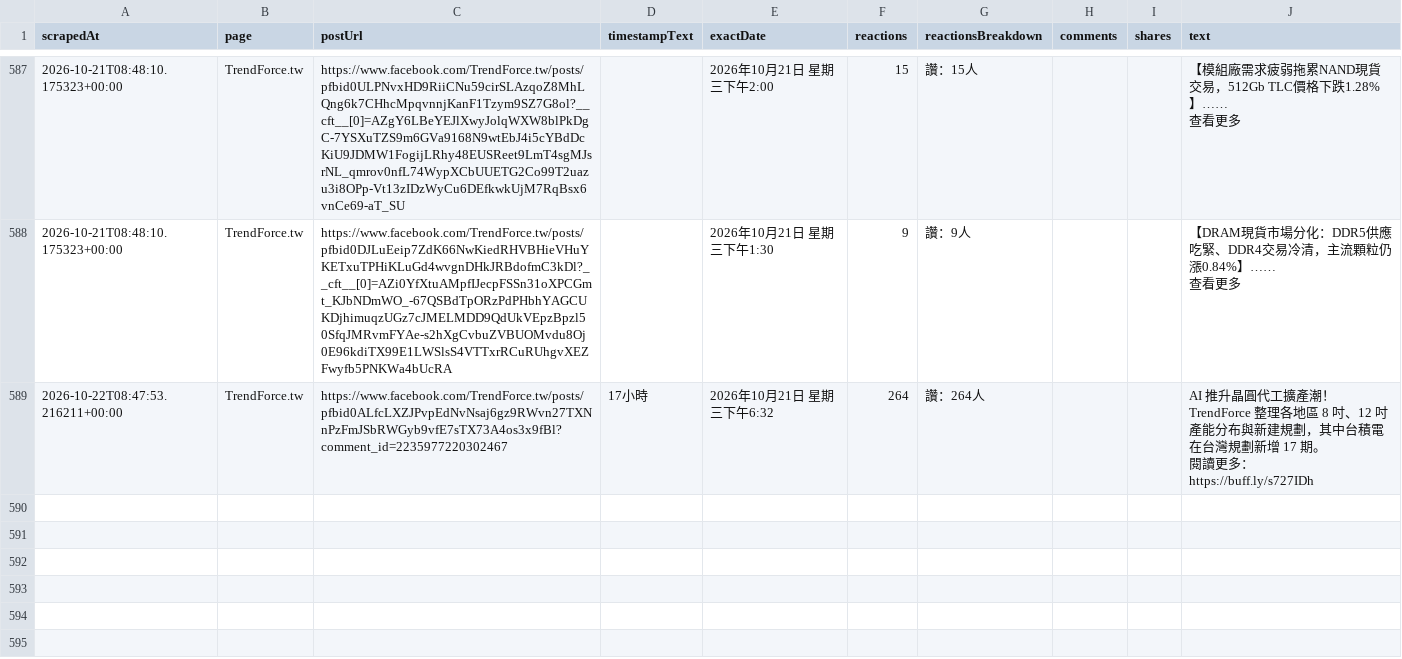
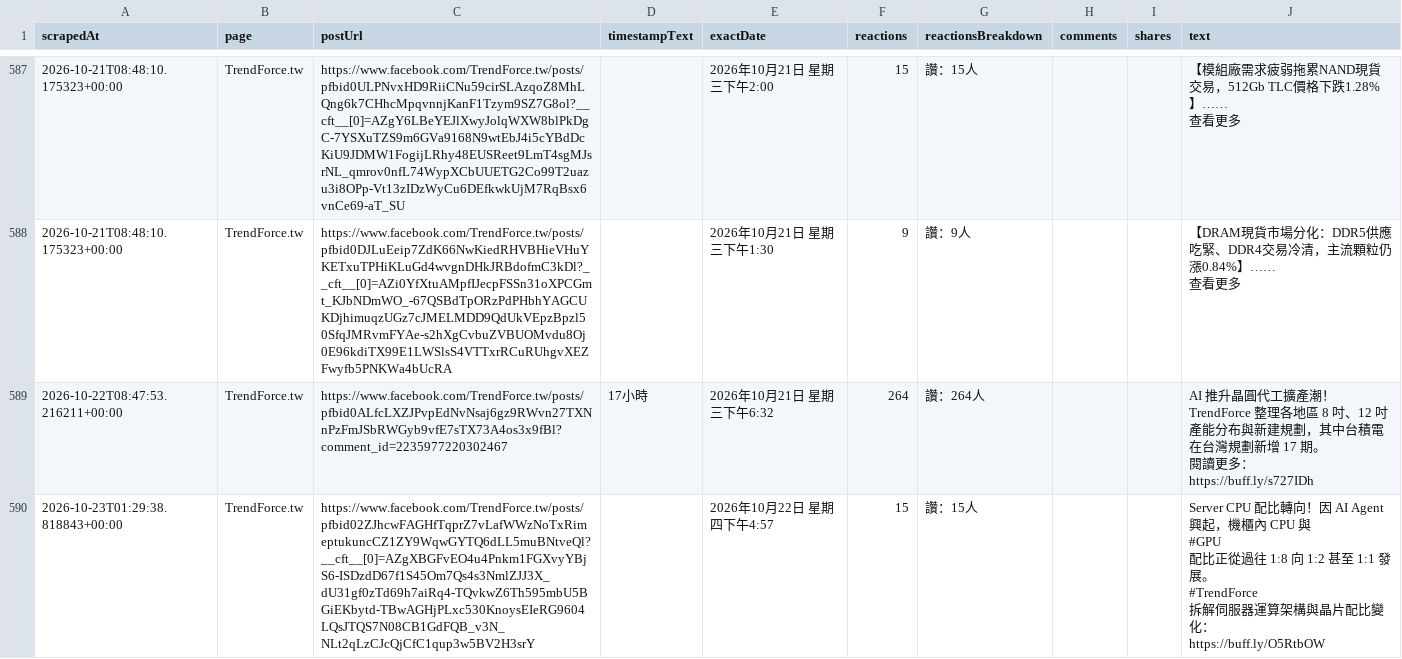
Before and after one commit to Evaline8485/TrendForceDashboard, a CSV file: csv/facebook/TrendForce.tw.csv, drawn as a sheet; only a part is shown, gaps mark what is left out; ↵ is a line break in a cell; the diff names each change by its address in the sheet, - before the commit and + after, or states it on an @@ line.

```diff
--- a/csv/facebook/TrendForce.tw.csv
+++ b/csv/facebook/TrendForce.tw.csv
+row 590: 2026-10-23T01:29:38.818843+00:00 | TrendForce.tw | https://www.facebook.com/TrendForce.tw/posts/pfbid02ZJhcwFAGHfTqprZ7vLafWWzNoTxRimeptukuncCZ1ZY9WqwGYTQ6dLL5muBNtveQl?__cft__[0]=AZgXBGFvEO4u4Pnkm1FGXvyYBjS6-ISDzdD67f1S45Om7Qs4s3NmlZJJ3X_dU31gf0zTd69h7aiRq4-TQvkwZ6Th595mbU5BGiEKbytd-TBwAGHjPLxc530KnoysEIeRG9604LQsJTQS7N08CB1GdFQB_v3N_NLt2qLzCJcQjCfC1qup3w5BV2H3srY |  | 2026年10月22日 星期四下午4:57 | 15 | 讚：15人 |  |  | Server CPU 配比轉向！因 AI Agent 興起，機櫃內 CPU 與 ↵ #GPU ↵ 配比正從過往 1:8 向 1:2 甚至 1:1 發展。 ↵ #TrendForce ↵ 拆解伺服器運算架構與晶片配比變化： ↵ https://buff.ly/O5RtbOW
```
Also changed, not shown: 3 other files.
